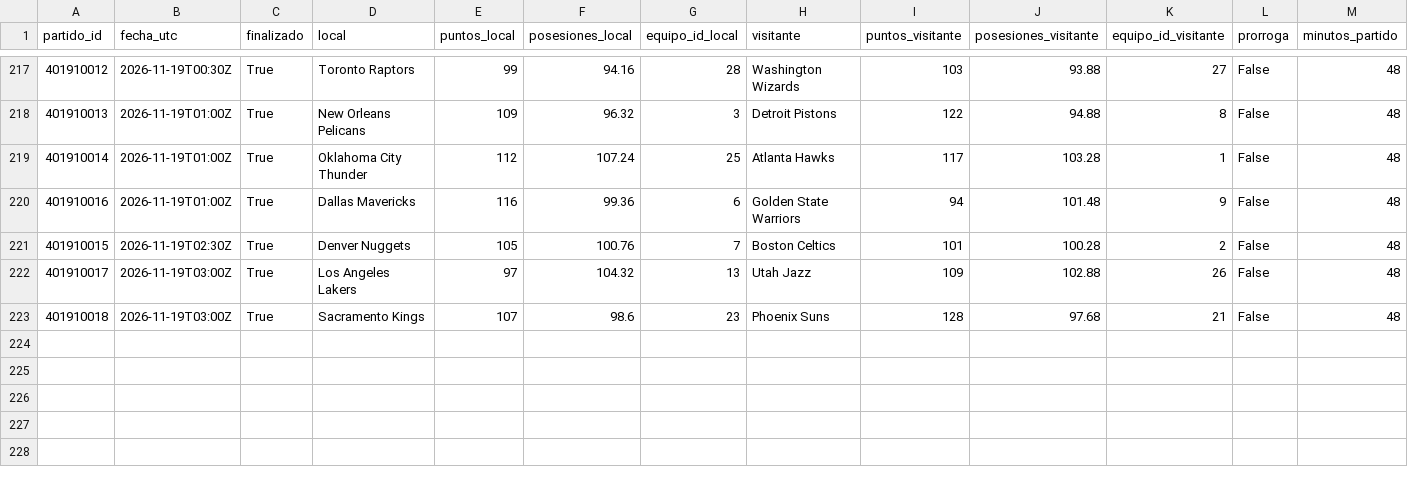
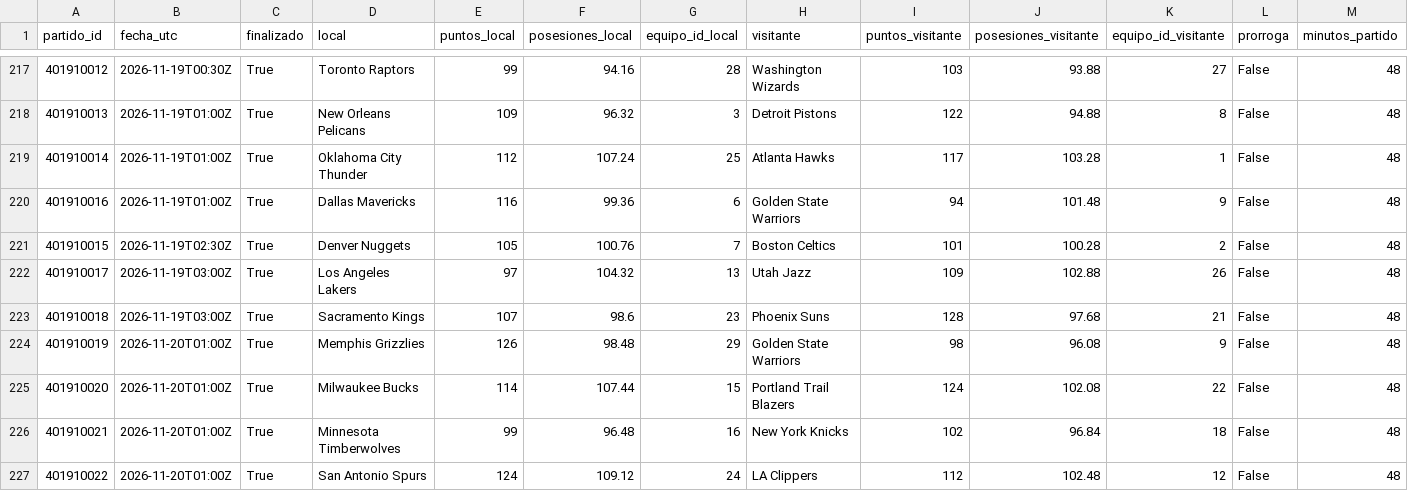
Before and after one commit to xooads1985-afk/nfl-betting-app, a CSV file: nba_historial_pace_periodos_validado.csv, drawn as a sheet; only a part is shown, gaps mark what is left out; rows hold the shown columns only; the diff names each change by its address in the sheet, - before the commit and + after, or states it on an @@ line.

```diff
--- a/nba_historial_pace_periodos_validado.csv
+++ b/nba_historial_pace_periodos_validado.csv
+row 224: 401910019 | 2026-11-20T01:00Z | True | Memphis Grizzlies | 126 | 98.48 | 29 | Golden State Warriors | 98 | 96.08 | 9 | False | 48
+row 225: 401910020 | 2026-11-20T01:00Z | True | Milwaukee Bucks | 114 | 107.44 | 15 | Portland Trail Blazers | 124 | 102.08 | 22 | False | 48
+row 226: 401910021 | 2026-11-20T01:00Z | True | Minnesota Timberwolves | 99 | 96.48 | 16 | New York Knicks | 102 | 96.84 | 18 | False | 48
+row 227: 401910022 | 2026-11-20T01:00Z | True | San Antonio Spurs | 124 | 109.12 | 24 | LA Clippers | 112 | 102.48 | 12 | False | 48
```
Also changed, not shown: nba_historial_pace.csv.
